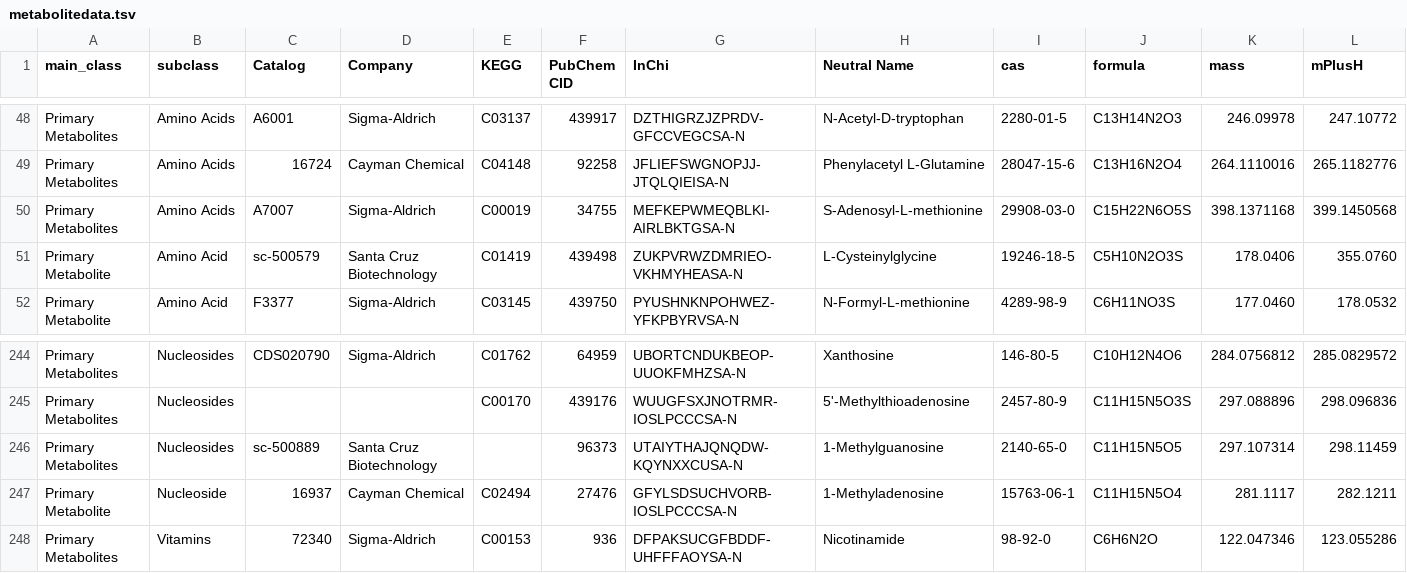
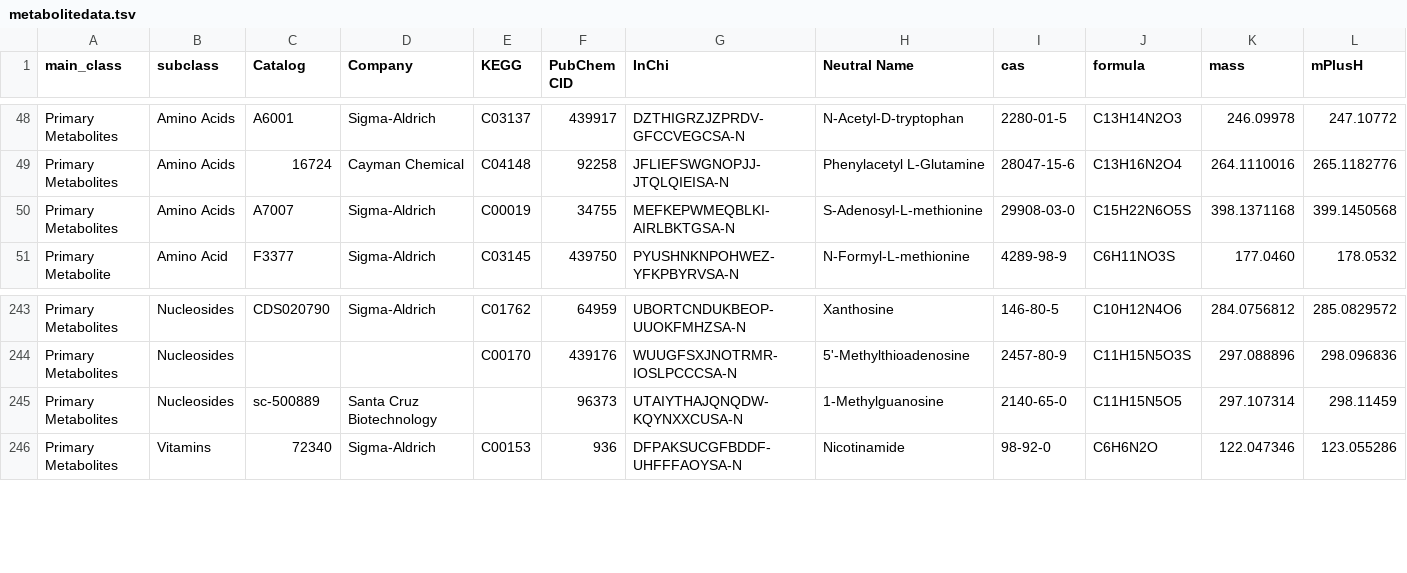
Before and after one commit to PNNL-Comp-Mass-Spec/MetabolomicsCCS, a TSV file: data/metabolitedata.tsv, drawn as a sheet; only a part is shown, gaps mark what is left out; rows hold the shown columns only; the diff names each change by its address in the sheet, - before the commit and + after, or states it on an @@ line.

Commit message:
Remove compounds without CCS values

```diff
--- a/data/metabolitedata.tsv
+++ b/data/metabolitedata.tsv
-row 51: Primary Metabolite | Amino Acid | sc-500579 | Santa Cruz Biotechnology | C01419 | 439498 | ZUKPVRWZDMRIEO-VKHMYHEASA-N | L-Cysteinylglycine | 19246-18-5 | C5H10N2O3S | 178.0406 | 355.0760
-row 247: Primary Metabolite | Nucleoside | 16937 | Cayman Chemical | C02494 | 27476 | GFYLSDSUCHVORB-IOSLPCCCSA-N | 1-Methyladenosine | 15763-06-1 | C11H15N5O4 | 281.1117 | 282.1211
```
